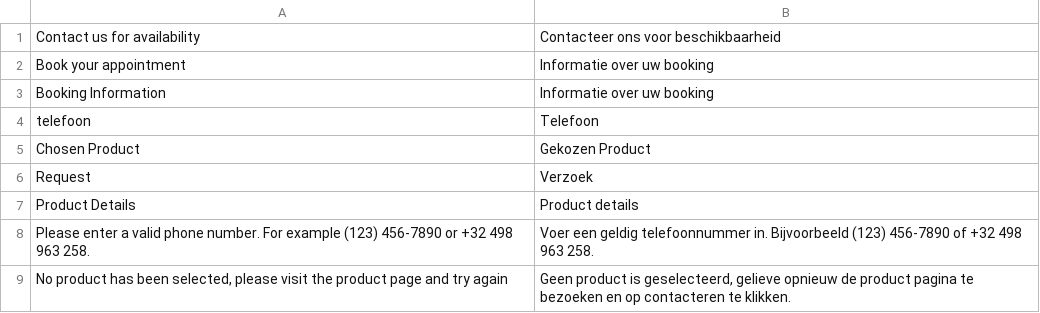
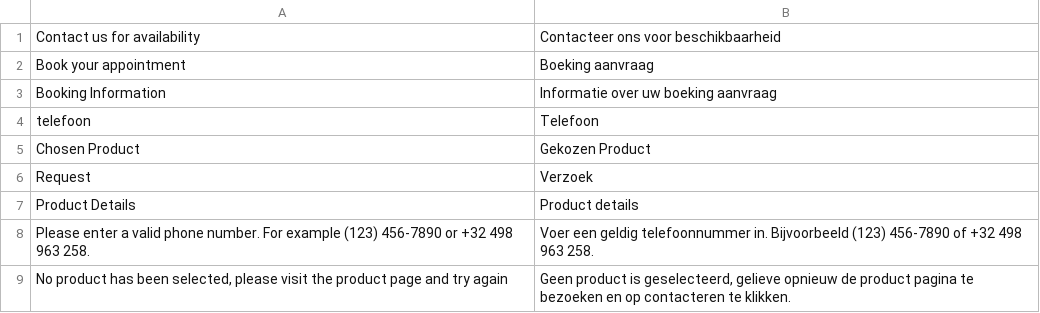
Before and after one commit to mitchvdl/theam_theme, a CSV file: app/locale/nl_NL/Theam_Booking.csv, drawn as a sheet.

Commit message:
translations

```diff
--- a/app/locale/nl_NL/Theam_Booking.csv
+++ b/app/locale/nl_NL/Theam_Booking.csv
@@ -1,4 +1,4 @@
 "Contact us for availability","Contacteer ons voor beschikbaarheid"
-"Book your appointment","Informatie over uw booking"
-"Booking Information","Informatie over uw booking"
+"Book your appointment","Boeking aanvraag"
+"Booking Information","Informatie over uw boeking aanvraag"
 "telefoon","Telefoon"
```
Also changed, not shown: 2 other files.
